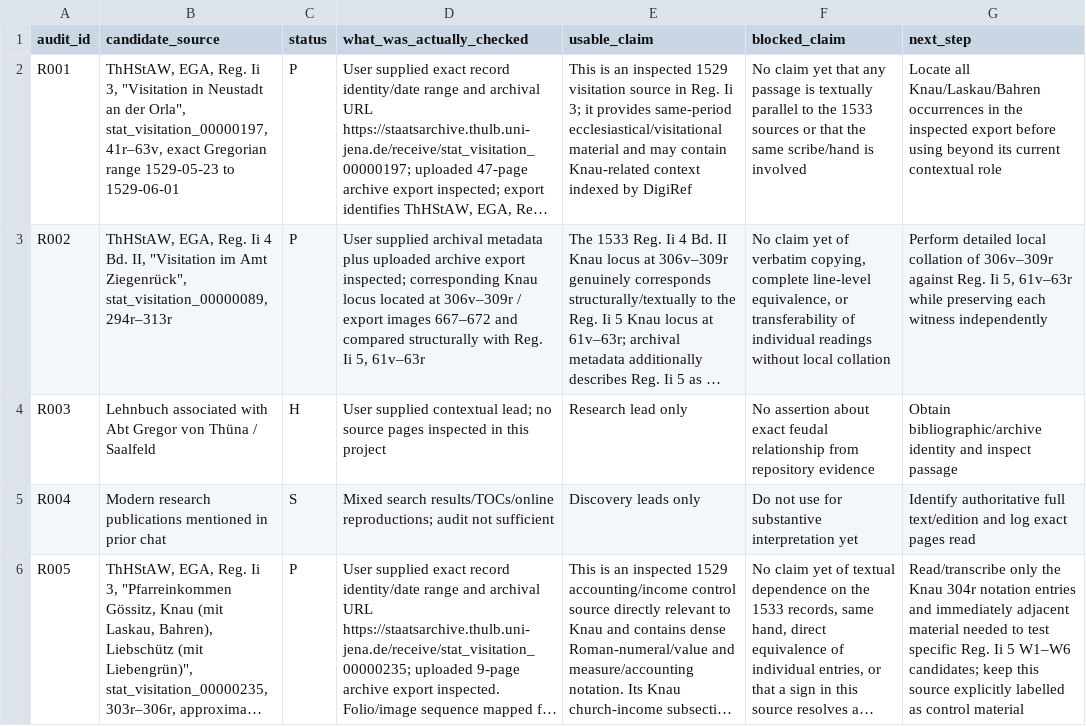
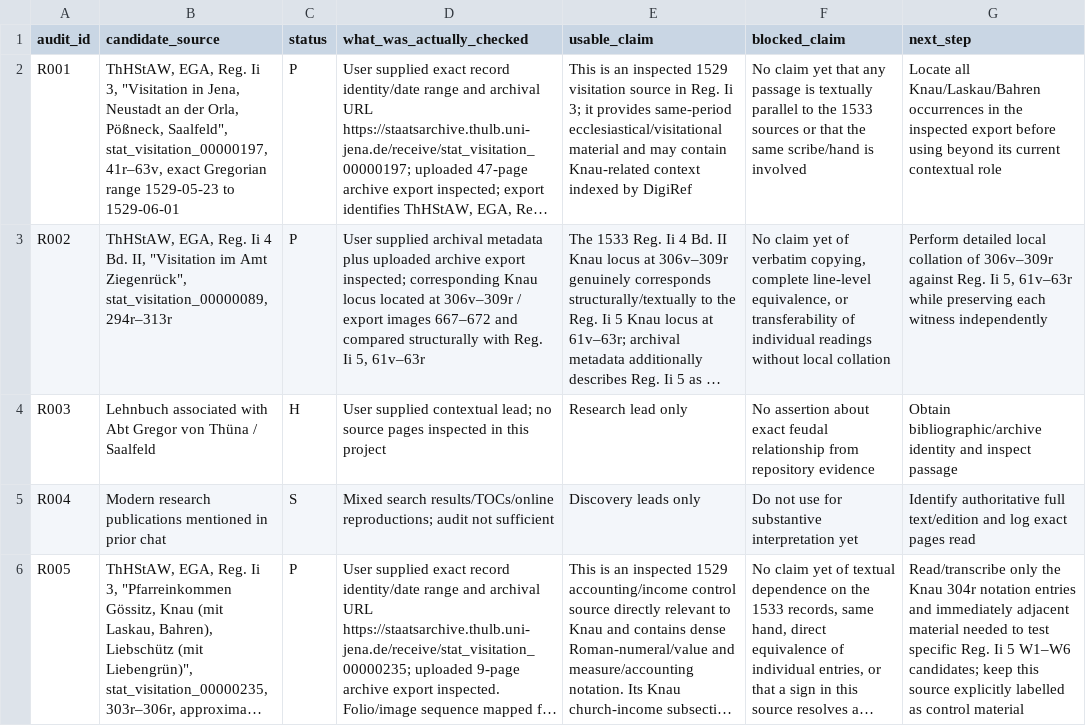
Before and after one commit to esany/paleo-type, a TSV file: projects/ega-reg-ii-5-knau/research/source-audit.tsv, drawn as a sheet; long unchanged cells end in …; the diff names each change by its address in the sheet, - before the commit and + after, or states it on an @@ line.

```diff
--- a/projects/ega-reg-ii-5-knau/research/source-audit.tsv
+++ b/projects/ega-reg-ii-5-knau/research/source-audit.tsv
-B2 (candidate_source): …"Visitation in Neustadt an der Orla", stat_visitation_00000197, 41r–63v,…
+B2 (candidate_source): …"Visitation in Jena, Neustadt an der Orla, Pößneck, Saalfeld", stat_visitation_00000197, 41r–63v,…
```
Also changed, not shown: corpus/files.tsv, corpus/sources.tsv, 7 other files.
